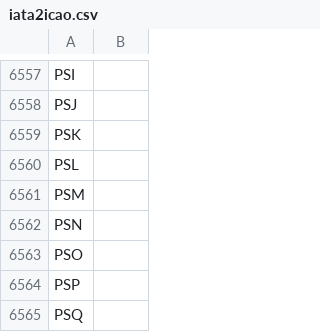
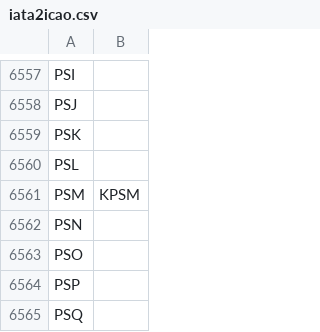
Before and after one commit to hitbox/lido-middleware, a CSV file: extradata/iata2icao.csv, drawn as a sheet; only a part is shown, gaps mark what is left out.

Commit message:
update for PSM/KPSM

```diff
--- a/extradata/iata2icao.csv
+++ b/extradata/iata2icao.csv
@@ -6560,3 +6560,3 @@ PSK,
 PSL,
-PSM,
+PSM,KPSM
 PSN,
```
